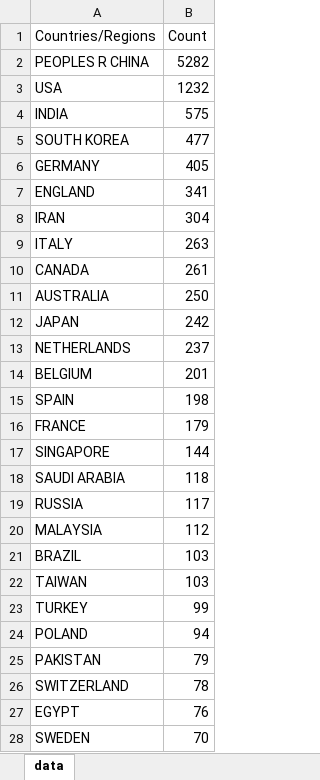
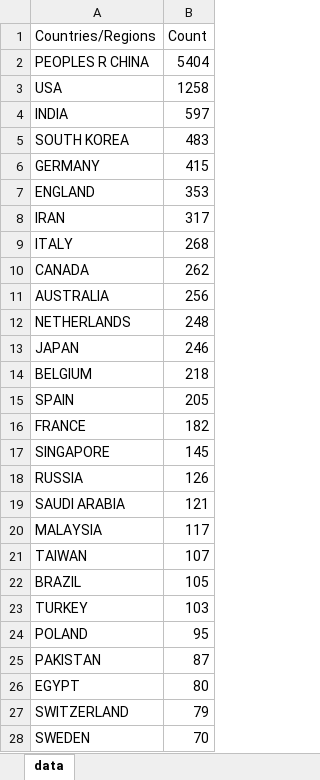
Before and after one commit to GMPuntigam/DataDrivenForesight, an Excel workbook: data/countries_wos.xlsx, sheet data, drawn as a sheet; only a part is shown; values as stored, in another font and other column widths than the file's, no borders; removed rows and columns are numbered as before the commit, all else as after; the diff covers the shown part only; the diff names each change by its address in the sheet, - before the commit and + after, or states it on an @@ line.

Commit message:
dividing data into different categories

```diff
--- a/data/countries_wos.xlsx (sheet data)
+++ b/data/countries_wos.xlsx (sheet data)
-B2 (Count): 5282
+B2 (Count): 5404
-B3 (Count): 1232
+B3 (Count): 1258
-B4 (Count): 575
+B4 (Count): 597
-B5 (Count): 477
+B5 (Count): 483
-B6 (Count): 405
+B6 (Count): 415
-B7 (Count): 341
+B7 (Count): 353
-B8 (Count): 304
+B8 (Count): 317
-B9 (Count): 263
+B9 (Count): 268
-B10 (Count): 261
+B10 (Count): 262
-B11 (Count): 250
+B11 (Count): 256
-row 12: JAPAN | 242
-B12 (Count): 237
+B12 (Count): 248
+row 13: JAPAN | 246
-B14 (Count): 201
+B14 (Count): 218
-B15 (Count): 198
+B15 (Count): 205
-B16 (Count): 179
+B16 (Count): 182
-B17 (Count): 144
+B17 (Count): 145
-row 18: SAUDI ARABIA | 118
-B18 (Count): 117
+B18 (Count): 126
+row 19: SAUDI ARABIA | 121
-B20 (Count): 112
+B20 (Count): 117
-row 21: BRAZIL | 103
-B21 (Count): 103
+B21 (Count): 107
+row 22: BRAZIL | 105
-B23 (Count): 99
+B23 (Count): 103
-B24 (Count): 94
+B24 (Count): 95
-B25 (Count): 79
+B25 (Count): 87
-row 26: SWITZERLAND | 78
-B26 (Count): 76
+B26 (Count): 80
+row 27: SWITZERLAND | 79
```
Also changed, not shown: 12 added rows, 10 removed rows and 17 edited cells elsewhere in this sheet, data/affiliations_wos.xlsx, data/years_wos.xlsx.
